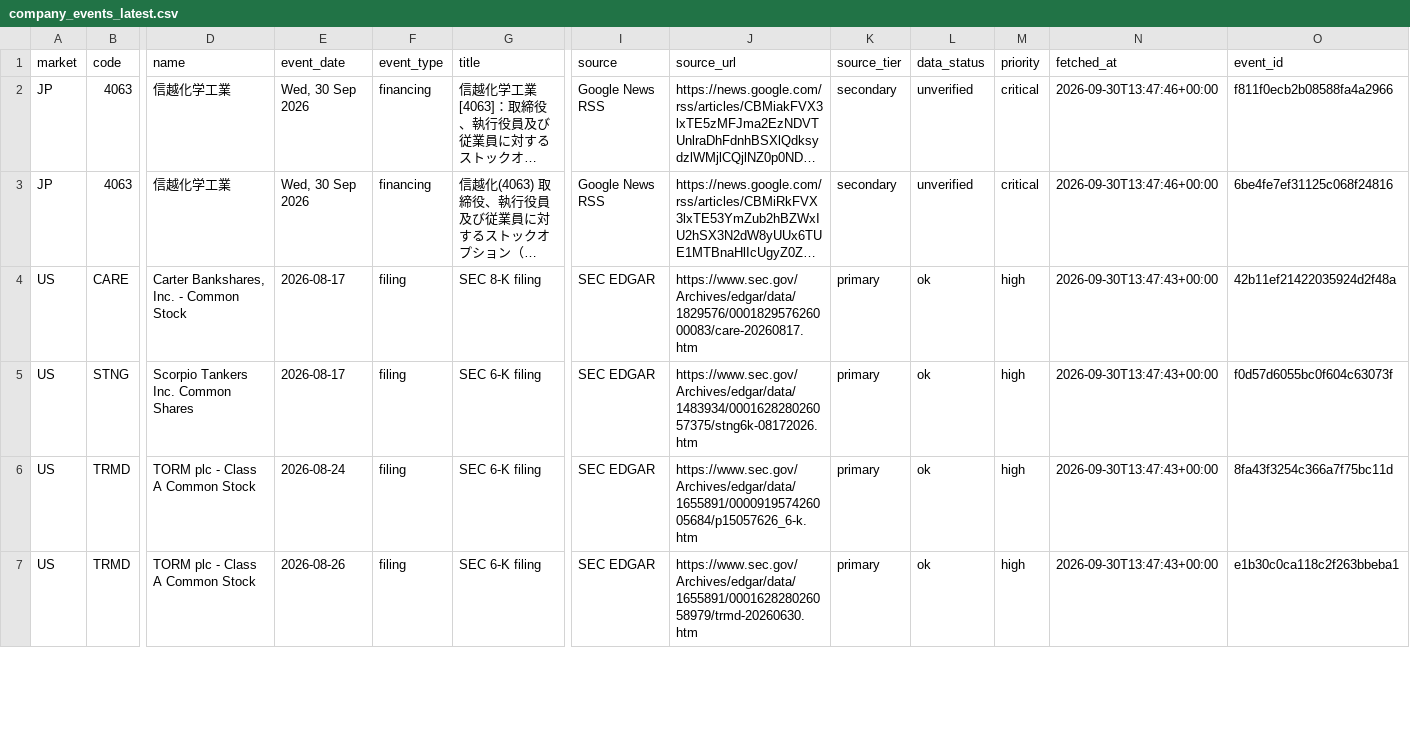
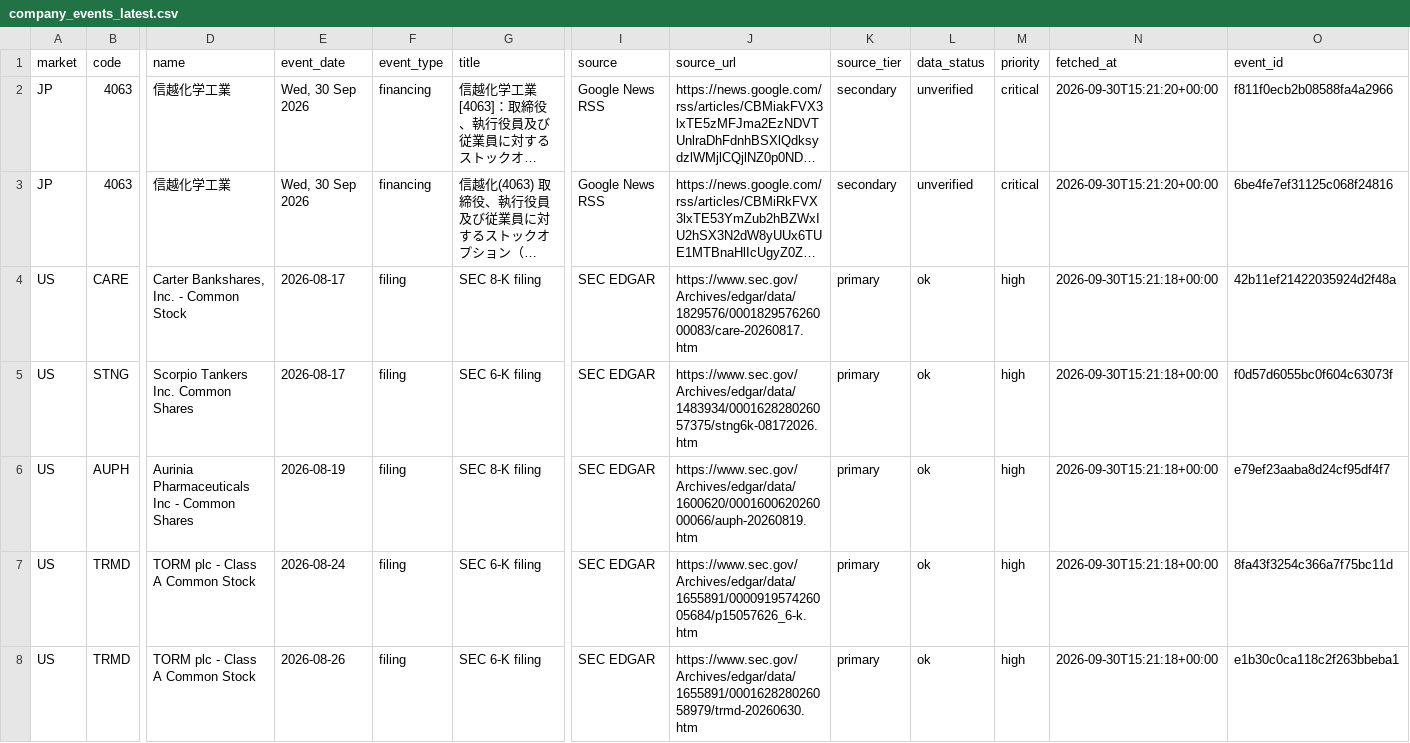
Before and after one commit to singingdog47/nvestment-quant, a CSV file: data/intelligence/company_events_latest.csv, drawn as a sheet; only a part is shown, gaps mark what is left out; long unchanged cells end in …; addresses are those after the commit; rows hold the shown columns only; the diff covers the shown part only; the diff names each change by its address in the sheet, - before the commit and + after, or states it on an @@ line.

```diff
--- a/data/intelligence/company_events_latest.csv
+++ b/data/intelligence/company_events_latest.csv
-N2:N3 (fetched_at): 2026-09-30T13:47:46+00:00
+N2:N3 (fetched_at): 2026-09-30T15:21:20+00:00
-N4:N5 (fetched_at): 2026-09-30T13:47:43+00:00
+N4:N5 (fetched_at): 2026-09-30T15:21:18+00:00
+row 6: US | AUPH | Aurinia Pharmaceuticals Inc - Common Shares | 2026-08-19 | filing | SEC 8-K filing | SEC EDGAR | https://www.sec.gov/Archives/edgar/data/1600620/000160062026000066/auph-20260819.htm | primary | ok | high | 2026-09-30T15:21:18+00:00 | e79ef23aaba8d24cf95df4f7
-N7:N8 (fetched_at): 2026-09-30T13:47:43+00:00
+N7:N8 (fetched_at): 2026-09-30T15:21:18+00:00
```
Also changed, not shown: 2 removed rows and 69 edited cells elsewhere in this file, data/intelligence/company_events_new.csv, data/intelligence/company_snapshot_latest.csv, 43 other files.
